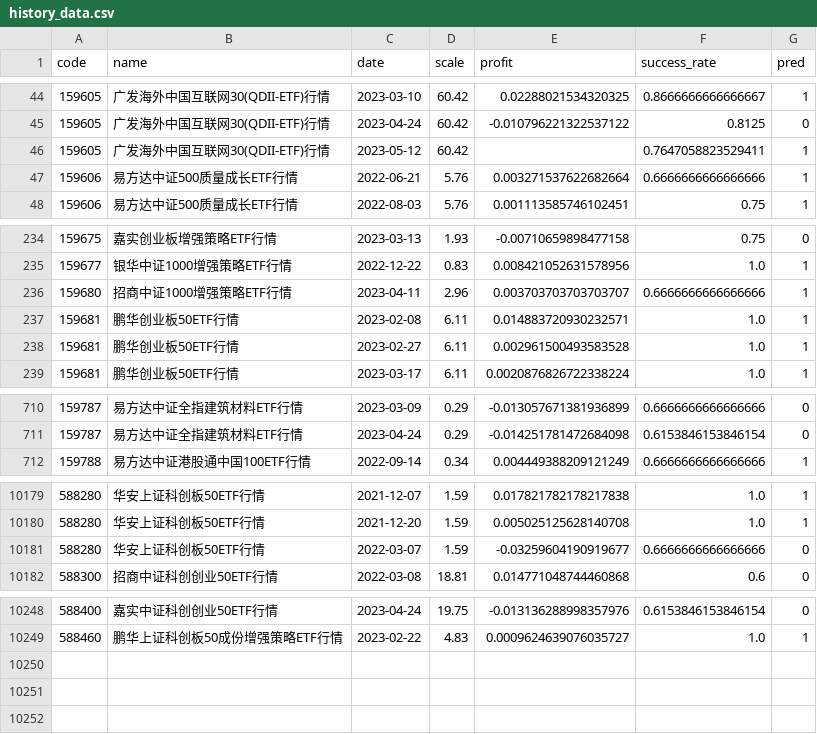
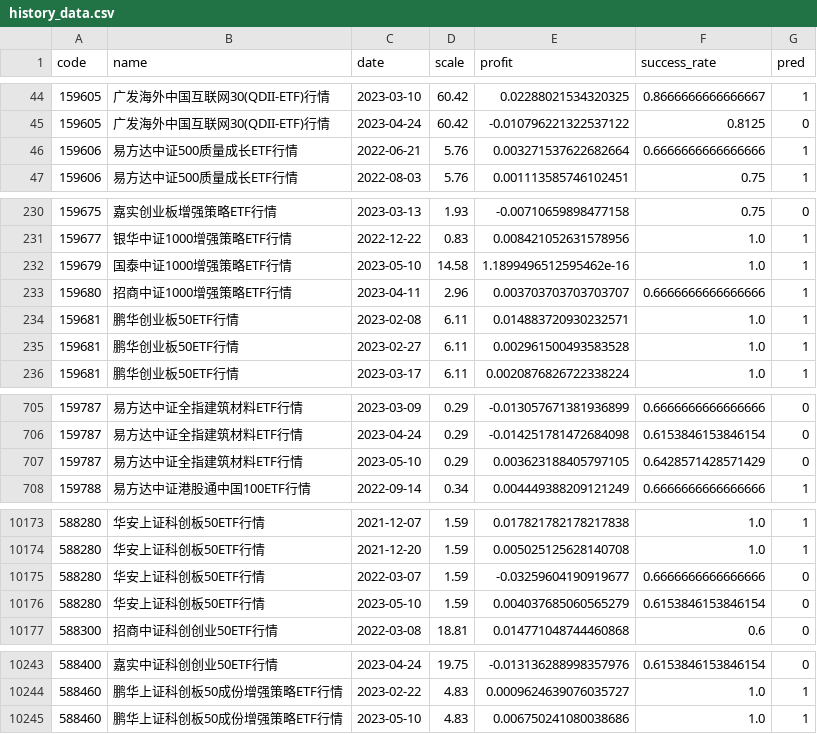
Before and after one commit to zuoxiaolei/qtrade2, a CSV file: data/ads/history_data.csv, drawn as a sheet; only a part is shown, gaps mark what is left out; the diff covers the shown part only.

```diff
--- a/data/ads/history_data.csv
+++ b/data/ads/history_data.csv
@@ -45,3 +45,2 @@ code,name,date,scale,profit,success_rate,pred
 159605,广发海外中国互联网30(QDII-ETF)行情,2023-04-24,60.42,-0.010796221322537122,0.8125,0
-159605,广发海外中国互联网30(QDII-ETF)行情,2023-05-12,60.42,,0.7647058823529411,1
 159606,易方达中证500质量成长ETF行情,2022-06-21,5.76,0.003271537622682664,0.6666666666666666,1
@@ -235,2 +231,3 @@ code,name,date,scale,profit,success_rate,pred
 159677,银华中证1000增强策略ETF行情,2022-12-22,0.83,0.008421052631578956,1.0,1
+159679,国泰中证1000增强策略ETF行情,2023-05-10,14.58,1.1899496512595462e-16,1.0,1
 159680,招商中证1000增强策略ETF行情,2023-04-11,2.96,0.003703703703703707,0.6666666666666666,1
@@ -711,2 +706,3 @@ code,name,date,scale,profit,success_rate,pred
 159787,易方达中证全指建筑材料ETF行情,2023-04-24,0.29,-0.014251781472684098,0.6153846153846154,0
+159787,易方达中证全指建筑材料ETF行情,2023-05-10,0.29,0.003623188405797105,0.6428571428571429,0
 159788,易方达中证港股通中国100ETF行情,2022-09-14,0.34,0.004449388209121249,0.6666666666666666,1
@@ -10181,2 +10175,3 @@ code,name,date,scale,profit,success_rate,pred
 588280,华安上证科创板50ETF行情,2022-03-07,1.59,-0.03259604190919677,0.6666666666666666,0
+588280,华安上证科创板50ETF行情,2023-05-10,1.59,0.004037685060565279,0.6153846153846154,0
 588300,招商中证科创创业50ETF行情,2022-03-08,18.81,0.014771048744460868,0.6,0
@@ -10249 +10244,2 @@ code,name,date,scale,profit,success_rate,pred
 588460,鹏华上证科创板50成份增强策略ETF行情,2023-02-22,4.83,0.0009624639076035727,1.0,1
+588460,鹏华上证科创板50成份增强策略ETF行情,2023-05-10,4.83,0.006750241080038686,1.0,1
```
Also changed, not shown: 7 removed rows and 72 edited cells elsewhere in this file, 1 other file.
